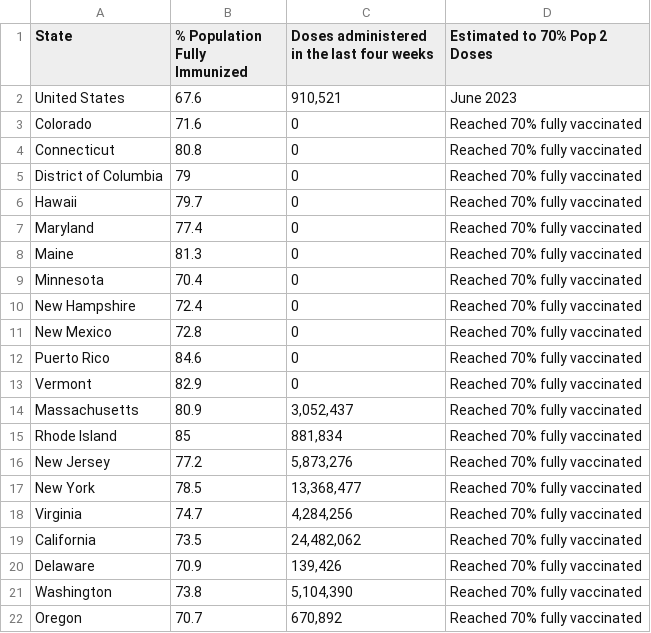
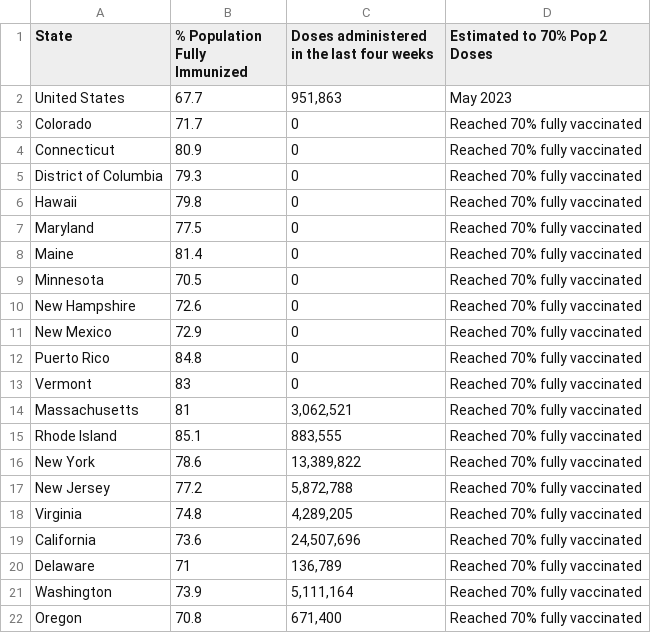
Before and after one commit to Dotdash-Data-Journalism/2021_2022_VWH_covid_vaccine_tracker, a CSV file: chartData/areWeThereYet.csv, drawn as a sheet; only a part is shown; the diff covers the shown part only.

```diff
--- a/chartData/areWeThereYet.csv
+++ b/chartData/areWeThereYet.csv
@@ -1,22 +1,22 @@
 State,% Population Fully Immunized,Doses administered in the last four weeks,Estimated to 70% Pop 2 Doses
-United States,67.6,"910,521",June 2023
-Colorado,71.6,         0,Reached 70% fully vaccinated
-Connecticut,80.8,         0,Reached 70% fully vaccinated
-District of Columbia,79,         0,Reached 70% fully vaccinated
-Hawaii,79.7,         0,Reached 70% fully vaccinated
-Maryland,77.4,         0,Reached 70% fully vaccinated
-Maine,81.3,         0,Reached 70% fully vaccinated
-Minnesota,70.4,         0,Reached 70% fully vaccinated
-New Hampshire,72.4,         0,Reached 70% fully vaccinated
-New Mexico,72.8,         0,Reached 70% fully vaccinated
-Puerto Rico,84.6,         0,Reached 70% fully vaccinated
-Vermont,82.9,         0,Reached 70% fully vaccinated
-Massachusetts,80.9," 3,052,437",Reached 70% fully vaccinated
-Rhode Island,85,"   881,834",Reached 70% fully vaccinated
-New Jersey,77.2," 5,873,276",Reached 70% fully vaccinated
-New York,78.5,"13,368,477",Reached 70% fully vaccinated
-Virginia,74.7," 4,284,256",Reached 70% fully vaccinated
-California,73.5,"24,482,062",Reached 70% fully vaccinated
-Delaware,70.9,"   139,426",Reached 70% fully vaccinated
-Washington,73.8," 5,104,390",Reached 70% fully vaccinated
-Oregon,70.7,"   670,892",Reached 70% fully vaccinated
+United States,67.7,"951,863",May 2023
+Colorado,71.7,         0,Reached 70% fully vaccinated
+Connecticut,80.9,         0,Reached 70% fully vaccinated
+District of Columbia,79.3,         0,Reached 70% fully vaccinated
+Hawaii,79.8,         0,Reached 70% fully vaccinated
+Maryland,77.5,         0,Reached 70% fully vaccinated
+Maine,81.4,         0,Reached 70% fully vaccinated
+Minnesota,70.5,         0,Reached 70% fully vaccinated
+New Hampshire,72.6,         0,Reached 70% fully vaccinated
+New Mexico,72.9,         0,Reached 70% fully vaccinated
+Puerto Rico,84.8,         0,Reached 70% fully vaccinated
+Vermont,83,         0,Reached 70% fully vaccinated
+Massachusetts,81," 3,062,521",Reached 70% fully vaccinated
+Rhode Island,85.1,"   883,555",Reached 70% fully vaccinated
+New York,78.6,"13,389,822",Reached 70% fully vaccinated
+New Jersey,77.2," 5,872,788",Reached 70% fully vaccinated
+Virginia,74.8," 4,289,205",Reached 70% fully vaccinated
+California,73.6,"24,507,696",Reached 70% fully vaccinated
+Delaware,71,"   136,789",Reached 70% fully vaccinated
+Washington,73.9," 5,111,164",Reached 70% fully vaccinated
+Oregon,70.8,"   671,400",Reached 70% fully vaccinated
```
Also changed, not shown: 1 added row, 1 removed row and 33 edited cells elsewhere in this file, chartData/boosterMap.csv, chartData/cdcFullVaxByAge.csv, 4 other files.
